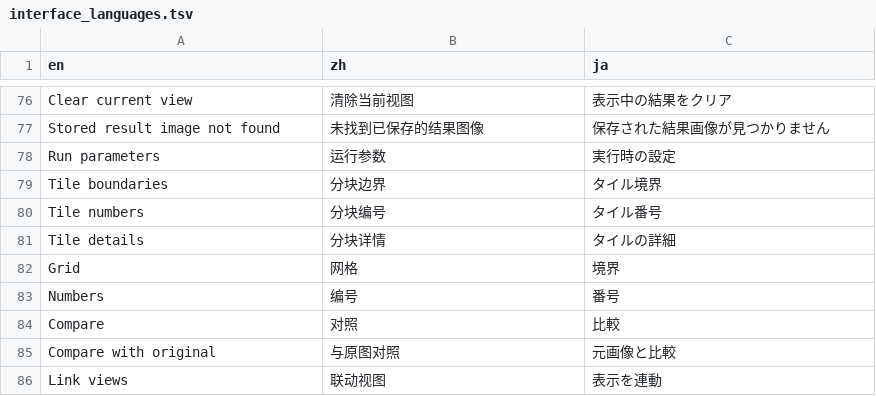
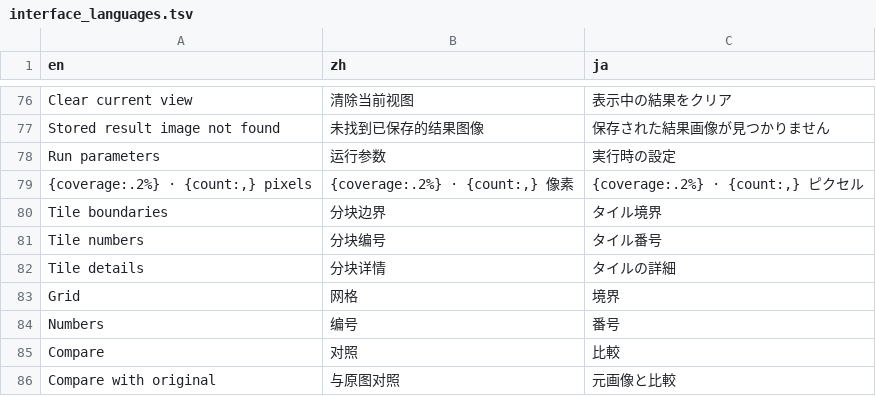
Before and after one commit to ziaozhuanxing/ZY-Path, a TSV file: assets/interface_languages.tsv, drawn as a sheet; only a part is shown, gaps mark what is left out; the shorter side is filled out with more unchanged rows; the diff names each change by its address in the sheet, - before the commit and + after, or states it on an @@ line.

```diff
--- a/assets/interface_languages.tsv
+++ b/assets/interface_languages.tsv
+row 79: {coverage:.2%} · {count:,} pixels | {coverage:.2%} · {count:,} 像素 | {coverage:.2%} · {count:,} ピクセル
```
Also changed, not shown: 3 other files.
